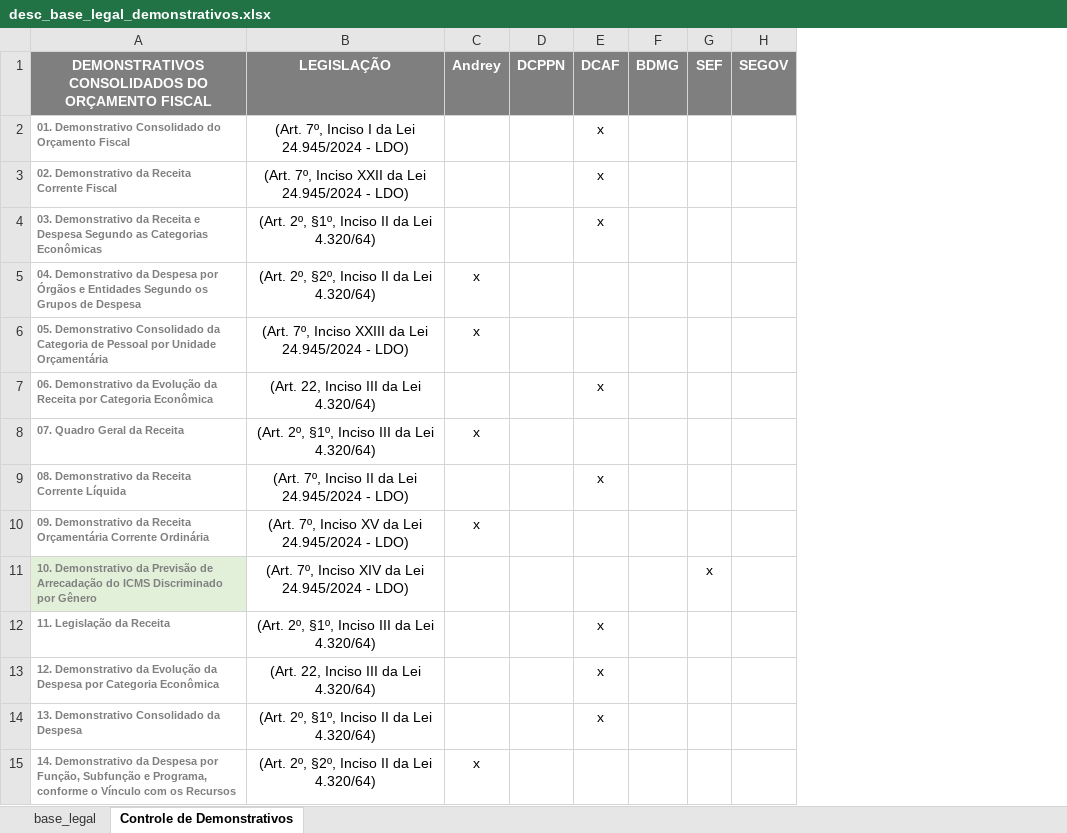
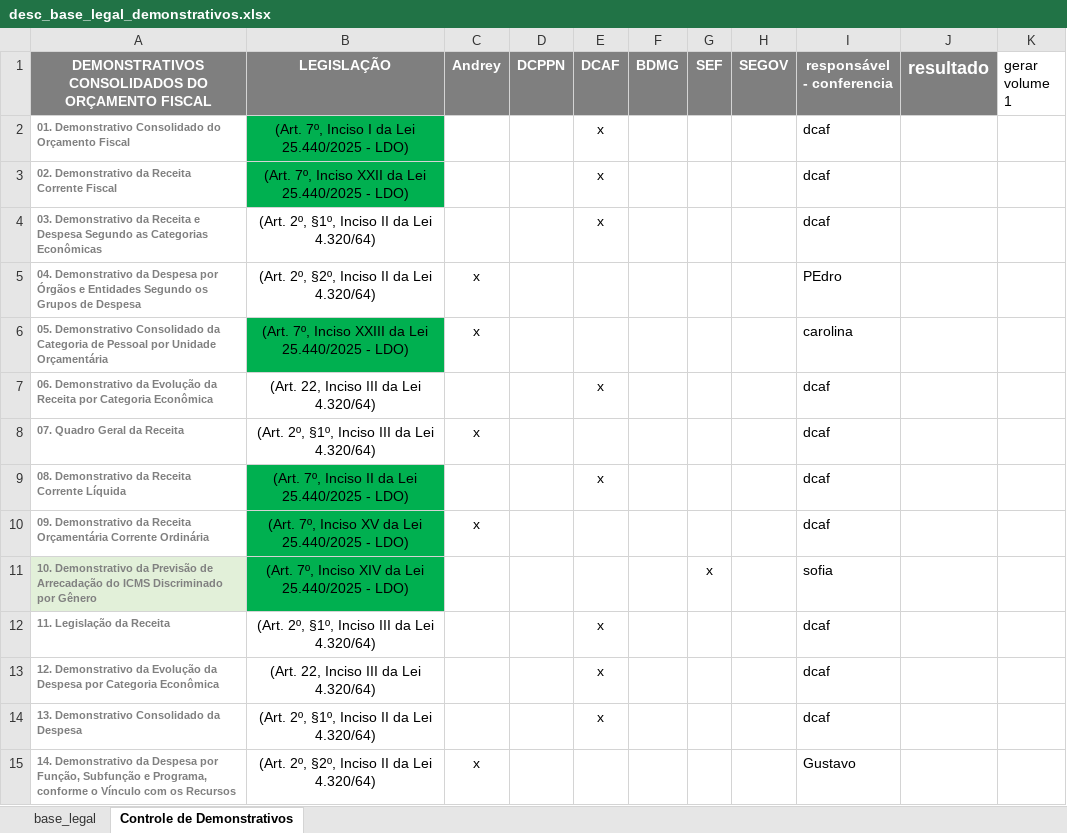
Before and after one commit to splor-mg/dados-volumes-loa, an Excel workbook: data-raw/desc_base_legal_demonstrativos.xlsx, sheet Controle de Demonstrativos, drawn as a sheet; only a part is shown; values as stored, in another font and other column widths than the file's, no borders; the diff covers the shown part only; the diff names each change by its address in the sheet, - before the commit and + after, or states it on an @@ line.

```diff
--- a/data-raw/desc_base_legal_demonstrativos.xlsx (sheet Controle de Demonstrativos)
+++ b/data-raw/desc_base_legal_demonstrativos.xlsx (sheet Controle de Demonstrativos)
+column I (responsável - conferencia), rows 2-15: dcaf | dcaf | dcaf | PEdro | carolina | dcaf | dcaf | dcaf | dcaf | sofia | dcaf | dcaf | dcaf | Gustavo
+column J (resultado), empty
+column K (gerar volume 1), empty
-B2 (LEGISLAÇÃO): (Art. 7º, Inciso I da Lei 24.945/2024 - LDO)
+B2 (LEGISLAÇÃO): (Art. 7º, Inciso I da Lei 25.440/2025 - LDO)
-B2:B3 fill: none
+B2:B3 fill: #00B050
-B3 (LEGISLAÇÃO): …da Lei 24.945/2024 - LDO)
+B3 (LEGISLAÇÃO): …da Lei 25.440/2025 - LDO)
-B6 (LEGISLAÇÃO): …da Lei 24.945/2024 - LDO)
+B6 (LEGISLAÇÃO): …da Lei 25.440/2025 - LDO)
-B6 fill: none
+B6 fill: #00B050
-B9 (LEGISLAÇÃO): (Art. 7º, Inciso II da Lei 24.945/2024 - LDO)
+B9 (LEGISLAÇÃO): (Art. 7º, Inciso II da Lei 25.440/2025 - LDO)
-B9:B11 fill: none
+B9:B11 fill: #00B050
-B10 (LEGISLAÇÃO): (Art. 7º, Inciso XV da Lei 24.945/2024 - LDO)
+B10 (LEGISLAÇÃO): (Art. 7º, Inciso XV da Lei 25.440/2025 - LDO)
-B11 (LEGISLAÇÃO): …da Lei 24.945/2024 - LDO)
+B11 (LEGISLAÇÃO): …da Lei 25.440/2025 - LDO)
```
Also changed, not shown: 8 added rows, 25 edited cells and cell formats elsewhere in this sheet, data-raw/desc_IAG.xlsx, data-raw/desc_classificacao_economica_despesa.xlsx, 26 other files.
